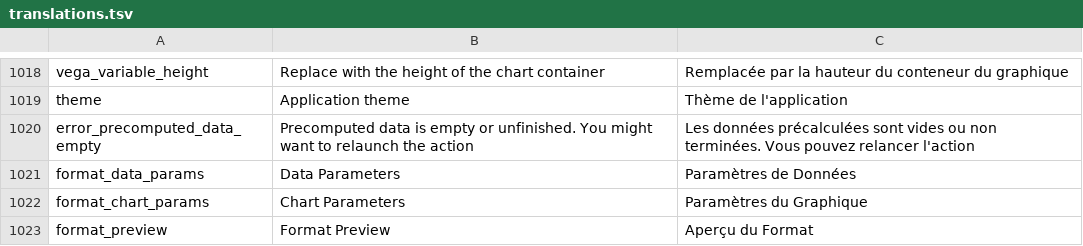
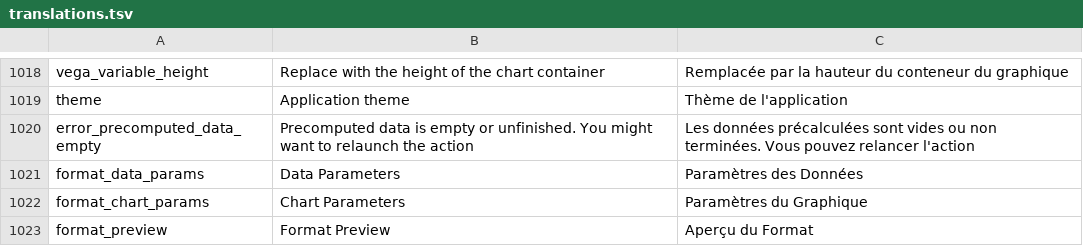
Before and after one commit to Inist-CNRS/lodex, a TSV file: src/app/custom/translations.tsv, drawn as a sheet; only a part is shown, gaps mark what is left out.

```diff
--- a/src/app/custom/translations.tsv
+++ b/src/app/custom/translations.tsv
@@ -1020,3 +1020,3 @@ theme	Application theme	Thème de l'application
 "error_precomputed_data_empty"	"Precomputed data is empty or unfinished. You might want to relaunch the action"	"Les données précalculées sont vides ou non terminées. Vous pouvez relancer l'action"
-format_data_params	Data Parameters	Paramètres de Données
+format_data_params	Data Parameters	Paramètres des Données
 format_chart_params	Chart Parameters	Paramètres du Graphique
```
Also changed, not shown: 12 other files.
